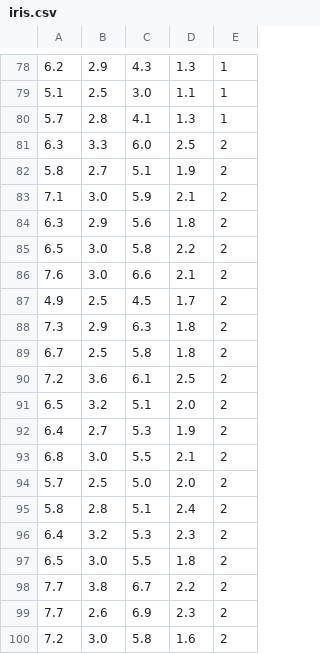
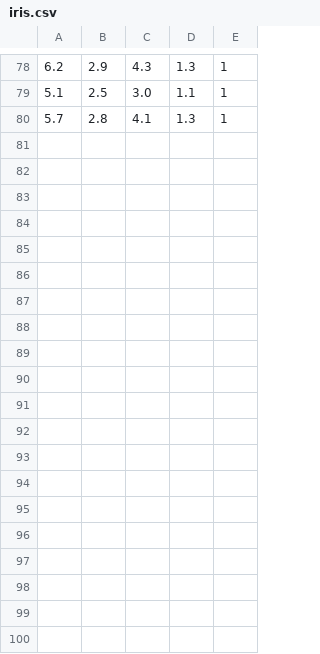
Before and after one commit to sphinge/Bachelor_FINAL, a CSV file: LogisticRegression/iris.csv, drawn as a sheet; only a part is shown, gaps mark what is left out; the diff covers the shown part only; the diff names each change by its address in the sheet, - before the commit and + after, or states it on an @@ line.

Commit message:
Add logistic regression changes

```diff
--- a/LogisticRegression/iris.csv
+++ b/LogisticRegression/iris.csv
-row 81: 6.3 | 3.3 | 6.0 | 2.5 | 2
-row 82: 5.8 | 2.7 | 5.1 | 1.9 | 2
-row 83: 7.1 | 3.0 | 5.9 | 2.1 | 2
-row 84: 6.3 | 2.9 | 5.6 | 1.8 | 2
-row 85: 6.5 | 3.0 | 5.8 | 2.2 | 2
-row 86: 7.6 | 3.0 | 6.6 | 2.1 | 2
-row 87: 4.9 | 2.5 | 4.5 | 1.7 | 2
-row 88: 7.3 | 2.9 | 6.3 | 1.8 | 2
-row 89: 6.7 | 2.5 | 5.8 | 1.8 | 2
-row 90: 7.2 | 3.6 | 6.1 | 2.5 | 2
-row 91: 6.5 | 3.2 | 5.1 | 2.0 | 2
-row 92: 6.4 | 2.7 | 5.3 | 1.9 | 2
-row 93: 6.8 | 3.0 | 5.5 | 2.1 | 2
-row 94: 5.7 | 2.5 | 5.0 | 2.0 | 2
-row 95: 5.8 | 2.8 | 5.1 | 2.4 | 2
-row 96: 6.4 | 3.2 | 5.3 | 2.3 | 2
-row 97: 6.5 | 3.0 | 5.5 | 1.8 | 2
-row 98: 7.7 | 3.8 | 6.7 | 2.2 | 2
-row 99: 7.7 | 2.6 | 6.9 | 2.3 | 2
-row 100: 7.2 | 3.0 | 5.8 | 1.6 | 2
```
Also changed, not shown: 20 removed rows elsewhere in this file, 9 other files.
